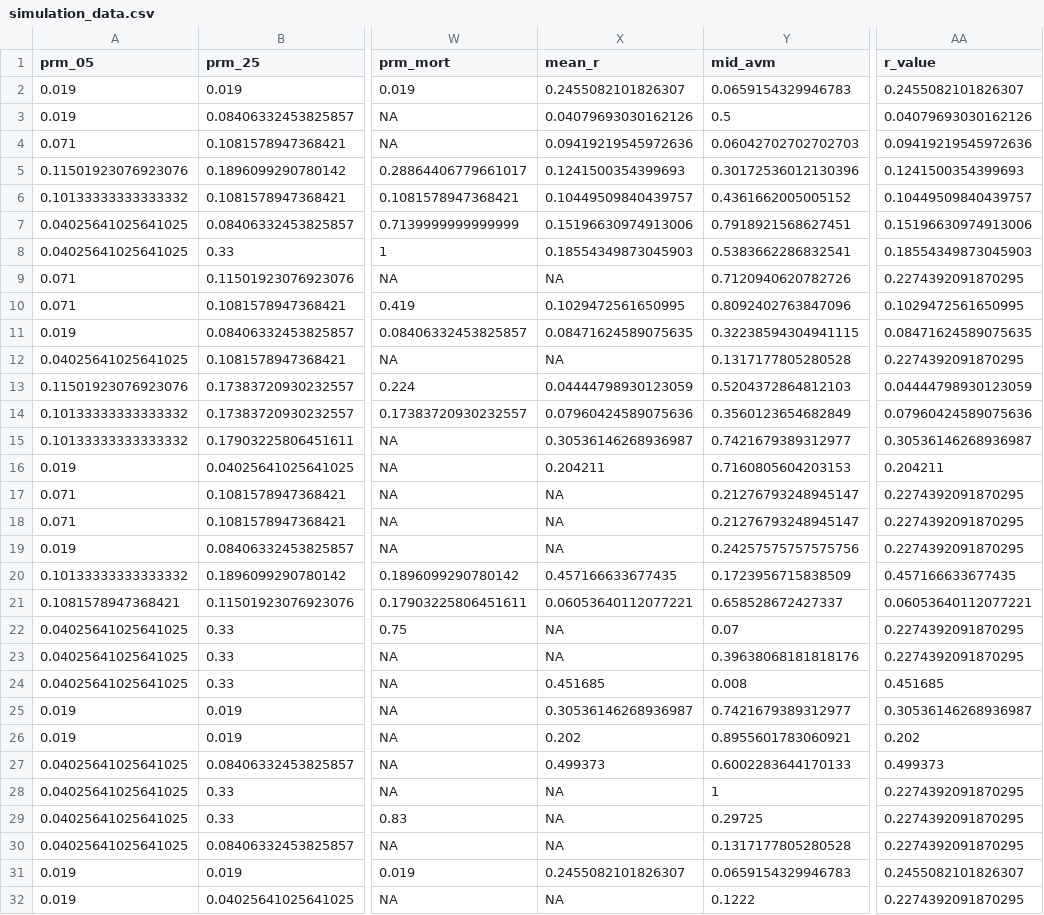
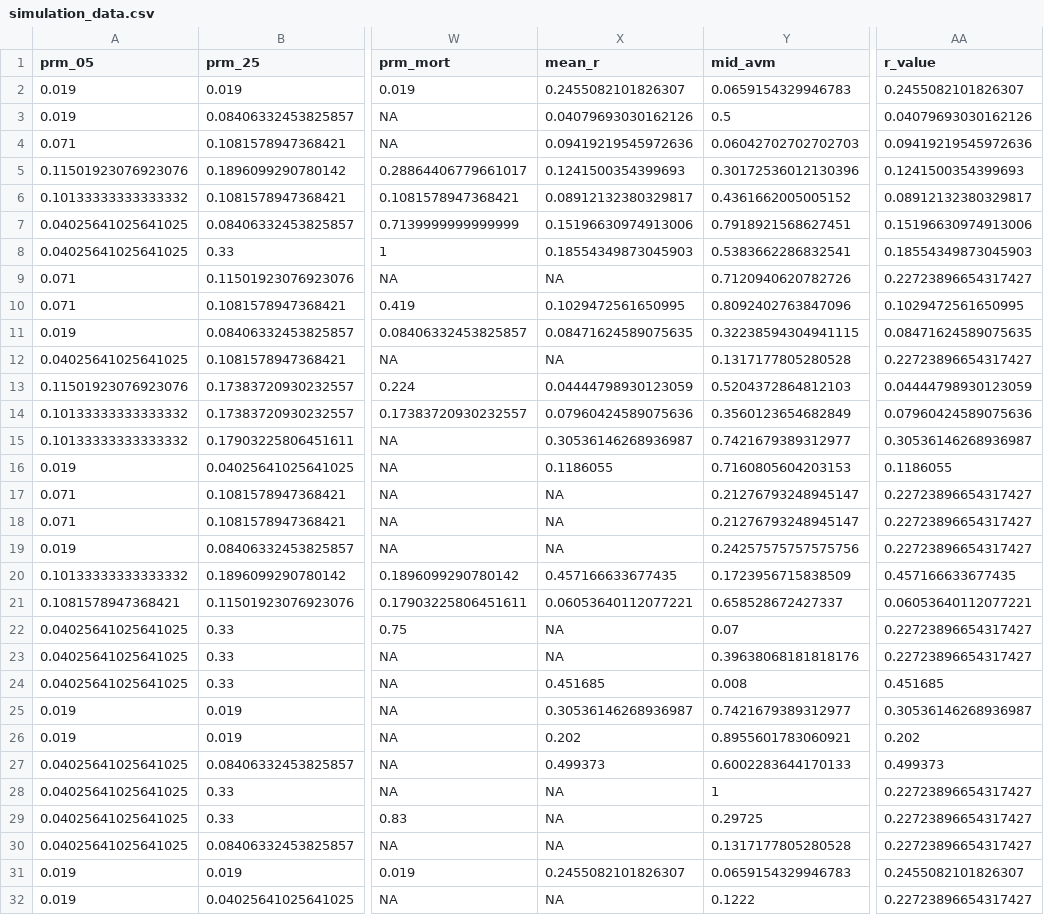
Before and after one commit to lmfeitos/elasmo-prm, a CSV file: data/simulation_data.csv, drawn as a sheet; only a part is shown, gaps mark what is left out; the diff covers the shown part only; the diff names each change by its address in the sheet, - before the commit and + after, or states it on an @@ line.

Commit message:
update rs

```diff
--- a/data/simulation_data.csv
+++ b/data/simulation_data.csv
-X6 (mean_r): 0.10449509840439757
+X6 (mean_r): 0.08912132380329817
-AA6 (r_value): 0.10449509840439757
+AA6 (r_value): 0.08912132380329817
-AA9 (r_value): 0.2274392091870295
+AA9 (r_value): 0.22723896654317427
-AA12 (r_value): 0.2274392091870295
+AA12 (r_value): 0.22723896654317427
-X16 (mean_r): 0.204211
+X16 (mean_r): 0.1186055
-AA16 (r_value): 0.204211
+AA16 (r_value): 0.1186055
-AA17:AA19 (r_value): 0.2274392091870295
+AA17:AA19 (r_value): 0.22723896654317427
-AA22:AA23 (r_value): 0.2274392091870295
+AA22:AA23 (r_value): 0.22723896654317427
-AA28:AA30 (r_value): 0.2274392091870295
+AA28:AA30 (r_value): 0.22723896654317427
-AA32 (r_value): 0.2274392091870295
+AA32 (r_value): 0.22723896654317427
```
Also changed, not shown: 16 edited cells elsewhere in this file.
